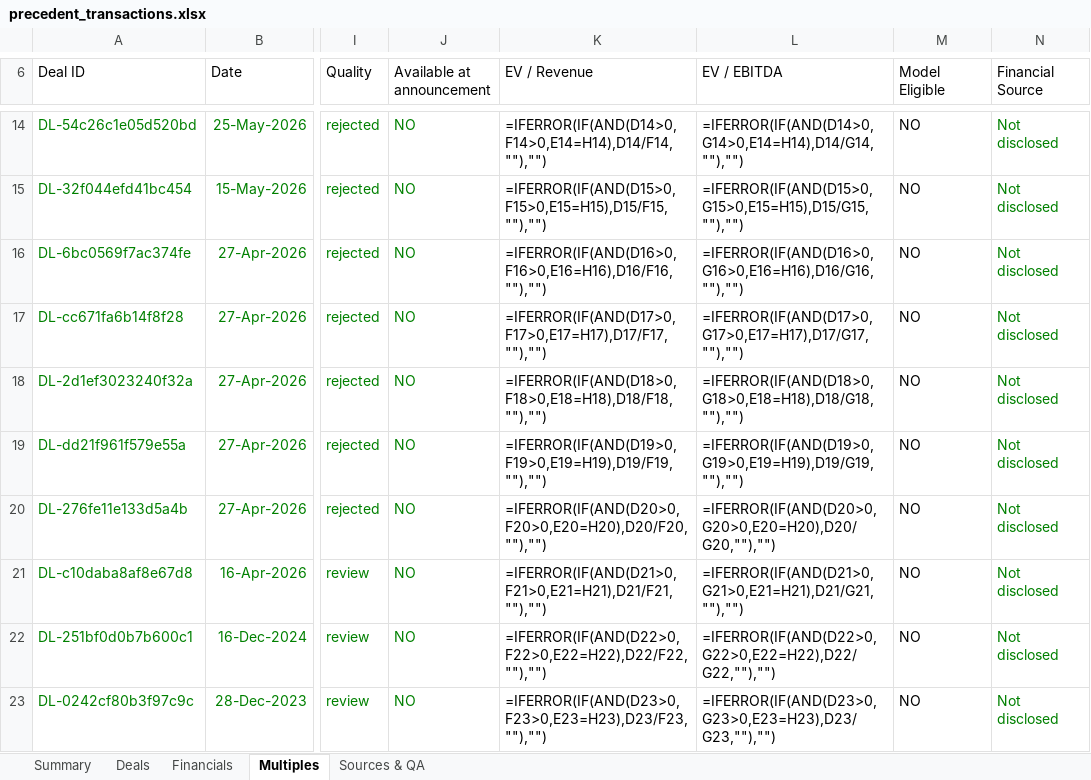
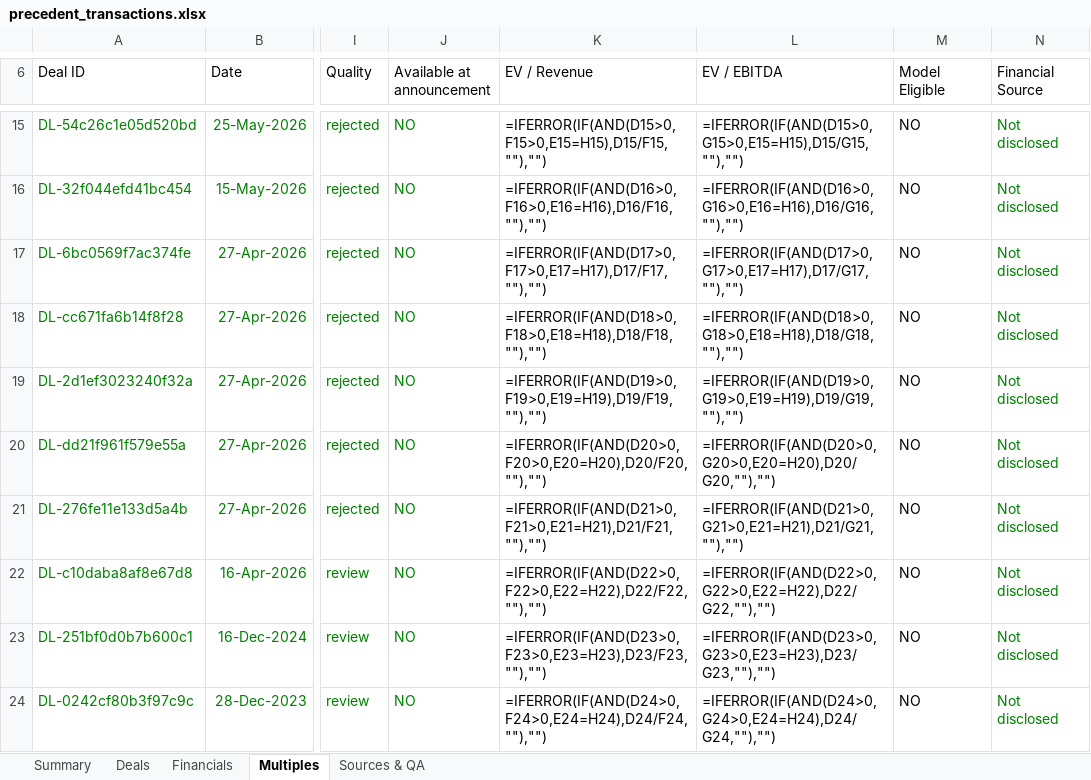
Before and after one commit to irisaurum/deal-markets-copilot, an Excel workbook: output/precedent_transactions.xlsx, sheet Multiples, drawn as a sheet; only a part is shown, gaps mark what is left out; values as stored, in another font and other column widths than the file's, no borders; formulas without a stored value are shown as written; table styles not drawn; addresses are those after the commit; the diff covers the shown part only; the diff names each change by its address in the sheet, - before the commit and + after, or states it on an @@ line.

```diff
--- a/output/precedent_transactions.xlsx (sheet Multiples)
+++ b/output/precedent_transactions.xlsx (sheet Multiples)
-K15 (EV / Revenue): =IFERROR(IF(AND(D14>0,F14>0,E14=H14),D14/F14,""),"")
+K15 (EV / Revenue): =IFERROR(IF(AND(D15>0,F15>0,E15=H15),D15/F15,""),"")
-L15 (EV / EBITDA): =IFERROR(IF(AND(D14>0,G14>0,E14=H14),D14/G14,""),"")
+L15 (EV / EBITDA): =IFERROR(IF(AND(D15>0,G15>0,E15=H15),D15/G15,""),"")
-K16 (EV / Revenue): =IFERROR(IF(AND(D15>0,F15>0,E15=H15),D15/F15,""),"")
+K16 (EV / Revenue): =IFERROR(IF(AND(D16>0,F16>0,E16=H16),D16/F16,""),"")
-L16 (EV / EBITDA): =IFERROR(IF(AND(D15>0,G15>0,E15=H15),D15/G15,""),"")
+L16 (EV / EBITDA): =IFERROR(IF(AND(D16>0,G16>0,E16=H16),D16/G16,""),"")
-K17 (EV / Revenue): =IFERROR(IF(AND(D16>0,F16>0,E16=H16),D16/F16,""),"")
+K17 (EV / Revenue): =IFERROR(IF(AND(D17>0,F17>0,E17=H17),D17/F17,""),"")
-L17 (EV / EBITDA): =IFERROR(IF(AND(D16>0,G16>0,E16=H16),D16/G16,""),"")
+L17 (EV / EBITDA): =IFERROR(IF(AND(D17>0,G17>0,E17=H17),D17/G17,""),"")
-K18 (EV / Revenue): =IFERROR(IF(AND(D17>0,F17>0,E17=H17),D17/F17,""),"")
+K18 (EV / Revenue): =IFERROR(IF(AND(D18>0,F18>0,E18=H18),D18/F18,""),"")
-L18 (EV / EBITDA): =IFERROR(IF(AND(D17>0,G17>0,E17=H17),D17/G17,""),"")
+L18 (EV / EBITDA): =IFERROR(IF(AND(D18>0,G18>0,E18=H18),D18/G18,""),"")
-K19 (EV / Revenue): =IFERROR(IF(AND(D18>0,F18>0,E18=H18),D18/F18,""),"")
+K19 (EV / Revenue): =IFERROR(IF(AND(D19>0,F19>0,E19=H19),D19/F19,""),"")
-L19 (EV / EBITDA): =IFERROR(IF(AND(D18>0,G18>0,E18=H18),D18/G18,""),"")
+L19 (EV / EBITDA): =IFERROR(IF(AND(D19>0,G19>0,E19=H19),D19/G19,""),"")
-K20 (EV / Revenue): =IFERROR(IF(AND(D19>0,F19>0,E19=H19),D19/F19,""),"")
+K20 (EV / Revenue): =IFERROR(IF(AND(D20>0,F20>0,E20=H20),D20/F20,""),"")
-L20 (EV / EBITDA): =IFERROR(IF(AND(D19>0,G19>0,E19=H19),D19/G19,""),"")
+L20 (EV / EBITDA): =IFERROR(IF(AND(D20>0,G20>0,E20=H20),D20/G20,""),"")
-K21 (EV / Revenue): =IFERROR(IF(AND(D20>0,F20>0,E20=H20),D20/F20,""),"")
+K21 (EV / Revenue): =IFERROR(IF(AND(D21>0,F21>0,E21=H21),D21/F21,""),"")
-L21 (EV / EBITDA): =IFERROR(IF(AND(D20>0,G20>0,E20=H20),D20/G20,""),"")
+L21 (EV / EBITDA): =IFERROR(IF(AND(D21>0,G21>0,E21=H21),D21/G21,""),"")
-K22 (EV / Revenue): =IFERROR(IF(AND(D21>0,F21>0,E21=H21),D21/F21,""),"")
+K22 (EV / Revenue): =IFERROR(IF(AND(D22>0,F22>0,E22=H22),D22/F22,""),"")
-L22 (EV / EBITDA): =IFERROR(IF(AND(D21>0,G21>0,E21=H21),D21/G21,""),"")
+L22 (EV / EBITDA): =IFERROR(IF(AND(D22>0,G22>0,E22=H22),D22/G22,""),"")
-K23 (EV / Revenue): =IFERROR(IF(AND(D22>0,F22>0,E22=H22),D22/F22,""),"")
+K23 (EV / Revenue): =IFERROR(IF(AND(D23>0,F23>0,E23=H23),D23/F23,""),"")
-L23 (EV / EBITDA): =IFERROR(IF(AND(D22>0,G22>0,E22=H22),D22/G22,""),"")
+L23 (EV / EBITDA): =IFERROR(IF(AND(D23>0,G23>0,E23=H23),D23/G23,""),"")
-K24 (EV / Revenue): =IFERROR(IF(AND(D23>0,F23>0,E23=H23),D23/F23,""),"")
+K24 (EV / Revenue): =IFERROR(IF(AND(D24>0,F24>0,E24=H24),D24/F24,""),"")
-L24 (EV / EBITDA): =IFERROR(IF(AND(D23>0,G23>0,E23=H23),D23/G23,""),"")
+L24 (EV / EBITDA): =IFERROR(IF(AND(D24>0,G24>0,E24=H24),D24/G24,""),"")
```
Also changed, not shown: 1 added row and 25 edited cells elsewhere in this sheet, sheet Sources & QA, sheet Deals, sheet Summary, formulas that keep their value, 5 other files.
